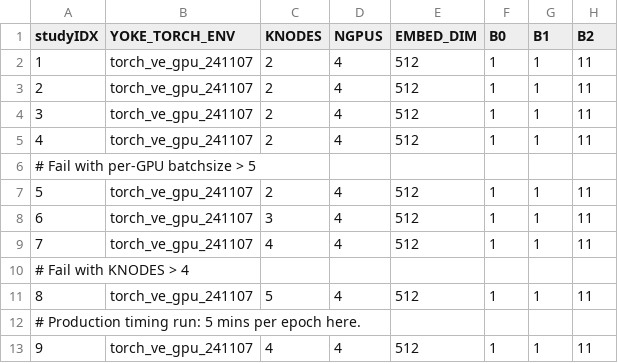
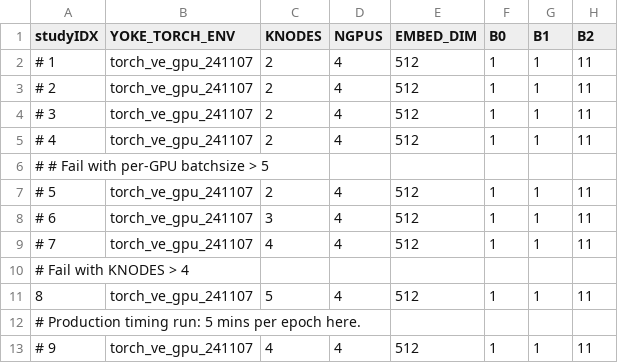
Before and after one commit to spandit-lanl/Yoke, a CSV file: applications/harnesses/ve_DDP_loderunner/ddp_benchmark.csv, drawn as a sheet; only a part is shown; the diff names each change by its address in the sheet, - before the commit and + after, or states it on an @@ line.

```diff
--- a/applications/harnesses/ve_DDP_loderunner/ddp_benchmark.csv
+++ b/applications/harnesses/ve_DDP_loderunner/ddp_benchmark.csv
-A2 (studyIDX): 1
+A2 (studyIDX): # 1
-A3 (studyIDX): 2
+A3 (studyIDX): # 2
-A4 (studyIDX): 3
+A4 (studyIDX): # 3
-A5 (studyIDX): 4
+A5 (studyIDX): # 4
-A6 (studyIDX): # Fail with per-GPU batchsize > 5
+A6 (studyIDX): # # Fail with per-GPU batchsize > 5
-A7 (studyIDX): 5
+A7 (studyIDX): # 5
-A8 (studyIDX): 6
+A8 (studyIDX): # 6
-A9 (studyIDX): 7
+A9 (studyIDX): # 7
-A13 (studyIDX): 9
+A13 (studyIDX): # 9
```
Also changed, not shown: applications/harnesses/ve_DDP_loderunner/ddp_lrstudy.csv, 7 other files.
